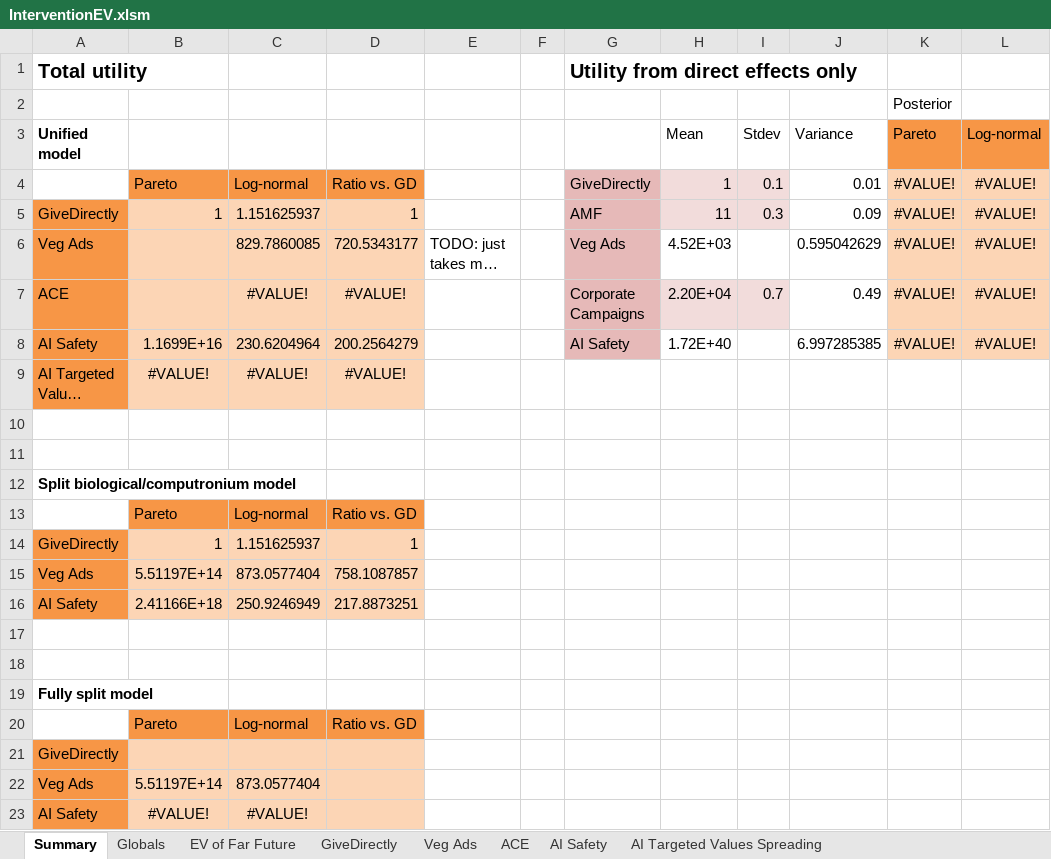
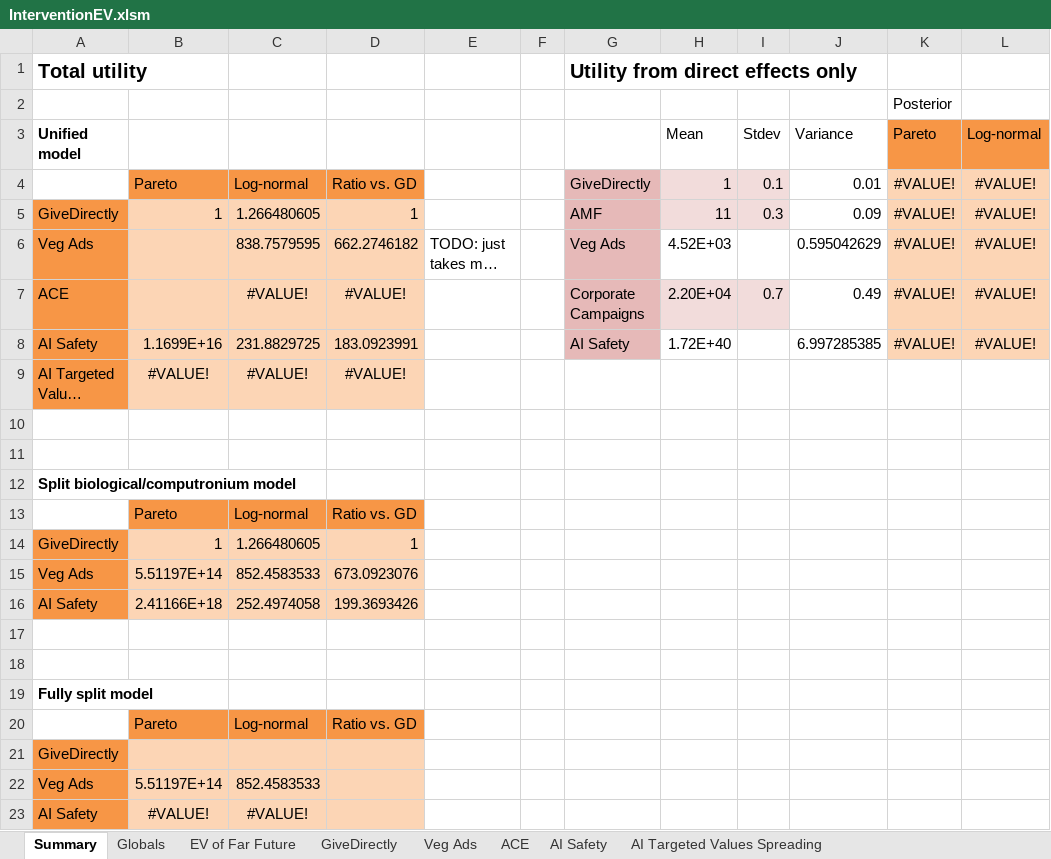
Before and after one commit to michaeldickens/Intervention-Quantitative-Model, an Excel workbook: InterventionEV.xlsm, sheet Summary, drawn as a sheet; long unchanged cells end in …; values as stored, in another font and other column widths than the file's, no borders; the diff names each change by its address in the sheet, - before the commit and + after, or states it on an @@ line.

```diff
--- a/InterventionEV.xlsm (sheet Summary)
+++ b/InterventionEV.xlsm (sheet Summary)
-C5: 1.151625937
+C5: 1.266480605
-C6: 829.7860085
+C6: 838.7579595
-D6: 720.5343177
+D6: 662.2746182
-C8: 230.6204964
+C8: 231.8829725
-D8: 200.2564279
+D8: 183.0923991
-C14: 1.151625937
+C14: 1.266480605
-C15: 873.0577404
+C15: 852.4583533
-D15: 758.1087857
+D15: 673.0923076
-C16: 250.9246949
+C16: 252.4974058
-D16: 217.8873251
+D16: 199.3693426
-C22: 873.0577404
+C22: 852.4583533
```
Also changed, not shown: sheet Veg Ads, sheet AI Safety, sheet GiveDirectly, 1 other file.
